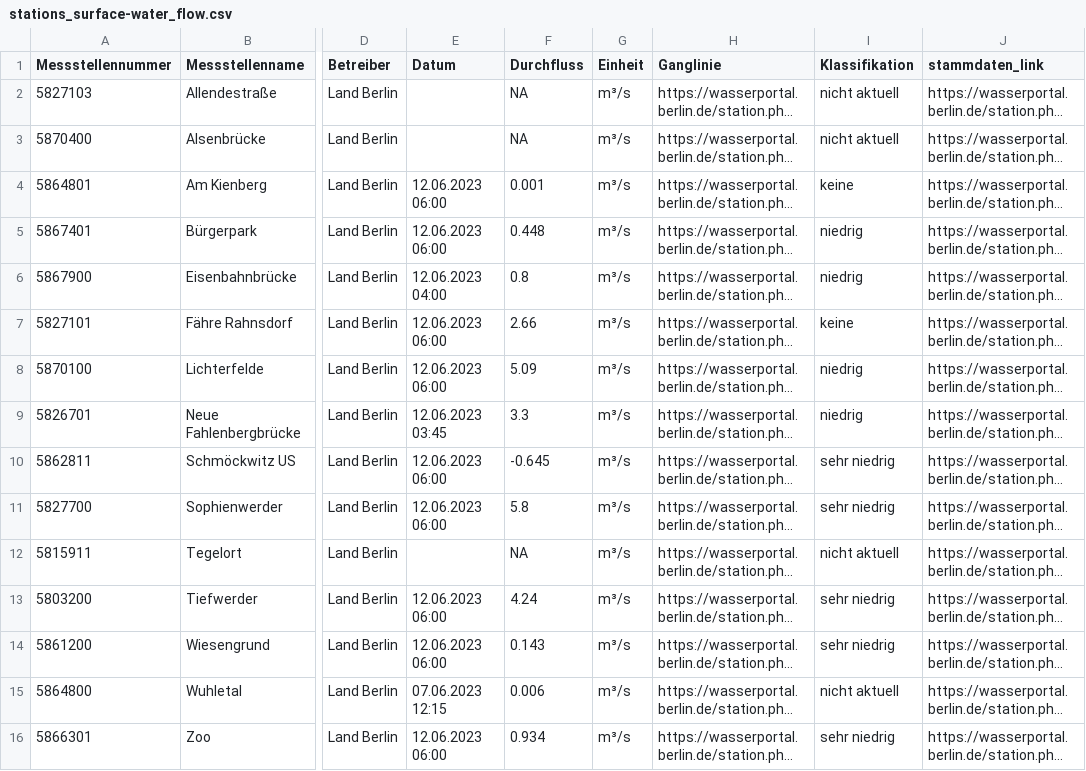
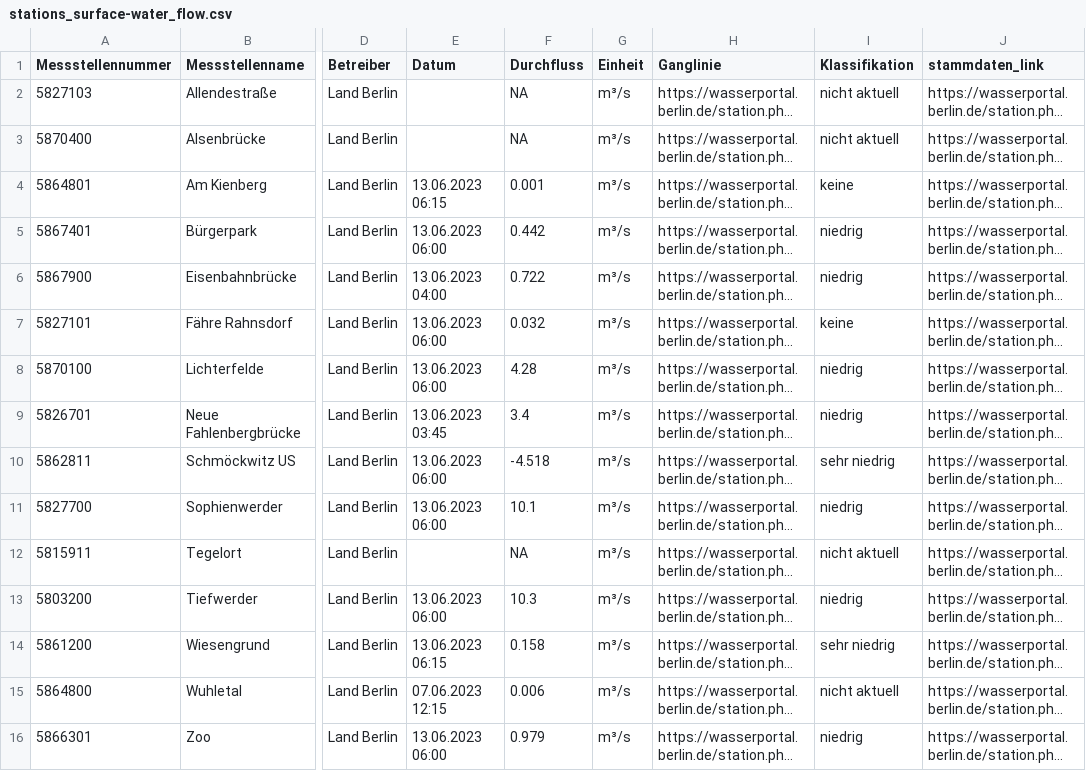
Before and after one commit to KWB-R/wasserportal, a CSV file: stations_surface-water_flow.csv, drawn as a sheet; only a part is shown, gaps mark what is left out; long unchanged cells end in …; the diff covers the shown part only; the diff names each change by its address in the sheet, - before the commit and + after, or states it on an @@ line.

```diff
--- a/stations_surface-water_flow.csv
+++ b/stations_surface-water_flow.csv
-E4 (Datum): 12.06.2023 06:00
+E4 (Datum): 13.06.2023 06:15
-E5 (Datum): 12.06.2023 06:00
+E5 (Datum): 13.06.2023 06:00
-F5 (Durchfluss): 0.448
+F5 (Durchfluss): 0.442
-E6 (Datum): 12.06.2023 04:00
+E6 (Datum): 13.06.2023 04:00
-F6 (Durchfluss): 0.8
+F6 (Durchfluss): 0.722
-E7:E8 (Datum): 12.06.2023 06:00
+E7:E8 (Datum): 13.06.2023 06:00
-F7 (Durchfluss): 2.66
+F7 (Durchfluss): 0.032
-F8 (Durchfluss): 5.09
+F8 (Durchfluss): 4.28
-E9 (Datum): 12.06.2023 03:45
+E9 (Datum): 13.06.2023 03:45
-F9 (Durchfluss): 3.3
+F9 (Durchfluss): 3.4
-E10:E11 (Datum): 12.06.2023 06:00
+E10:E11 (Datum): 13.06.2023 06:00
-F10 (Durchfluss): -0.645
+F10 (Durchfluss): -4.518
-F11 (Durchfluss): 5.8
+F11 (Durchfluss): 10.1
-I11 (Klassifikation): sehr niedrig
+I11 (Klassifikation): niedrig
-E13 (Datum): 12.06.2023 06:00
+E13 (Datum): 13.06.2023 06:00
-F13 (Durchfluss): 4.24
+F13 (Durchfluss): 10.3
-I13 (Klassifikation): sehr niedrig
+I13 (Klassifikation): niedrig
-E14 (Datum): 12.06.2023 06:00
+E14 (Datum): 13.06.2023 06:15
-F14 (Durchfluss): 0.143
+F14 (Durchfluss): 0.158
-E16 (Datum): 12.06.2023 06:00
+E16 (Datum): 13.06.2023 06:00
-F16 (Durchfluss): 0.934
+F16 (Durchfluss): 0.979
-I16 (Klassifikation): sehr niedrig
+I16 (Klassifikation): niedrig
```
Also changed, not shown: 30 edited cells elsewhere in this file, stations_groundwater_level.csv, stations_surface-water_conductivity.csv, 21 other files.
